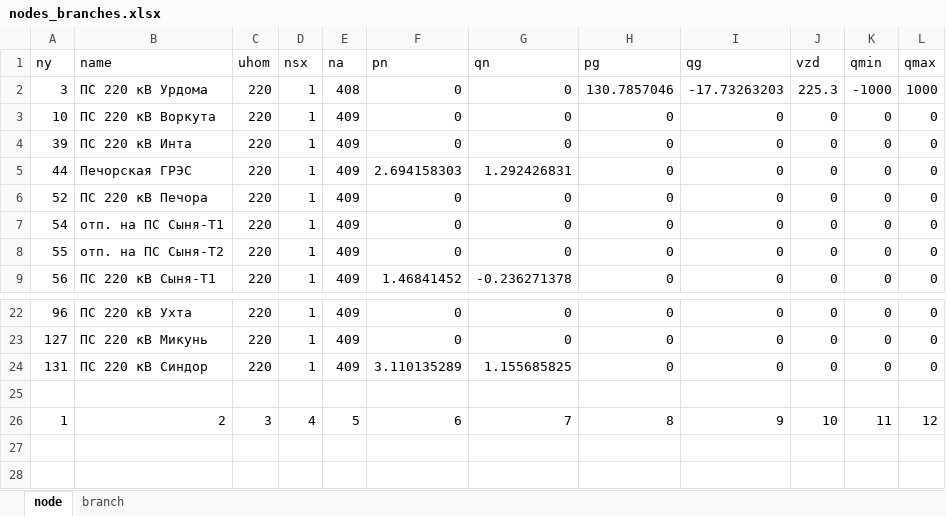
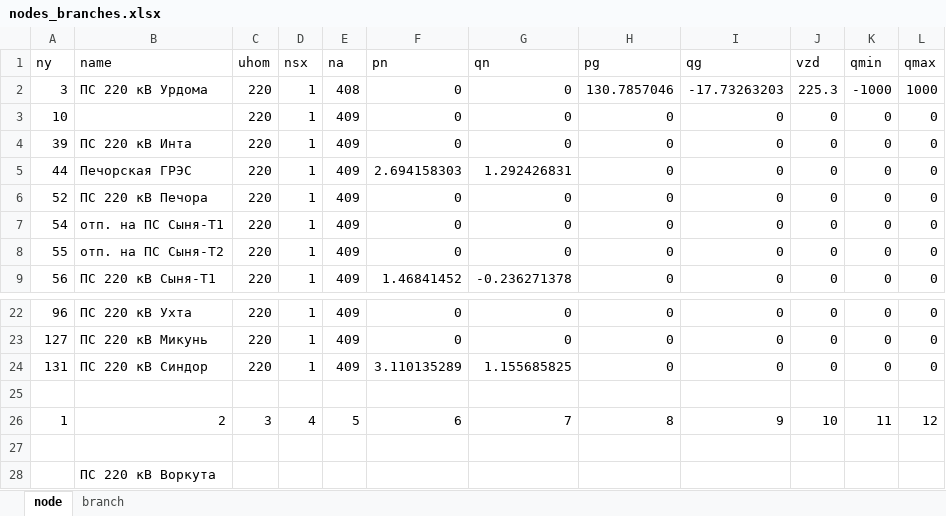
Before and after one commit to pnzo/pandapower, an Excel workbook: Files/nodes_branches.xlsx, sheet node, drawn as a sheet; only a part is shown, gaps mark what is left out; values as stored, in another font and other column widths than the file's, no borders; the diff names each change by its address in the sheet, - before the commit and + after, or states it on an @@ line.

```diff
--- a/Files/nodes_branches.xlsx (sheet node)
+++ b/Files/nodes_branches.xlsx (sheet node)
-B3 (name): ПС 220 кВ Воркута
+B3 (name): (empty)
+row 27: (empty)
+row 28:  | ПС 220 кВ Воркута
```
Also changed, not shown: 3 other files.
